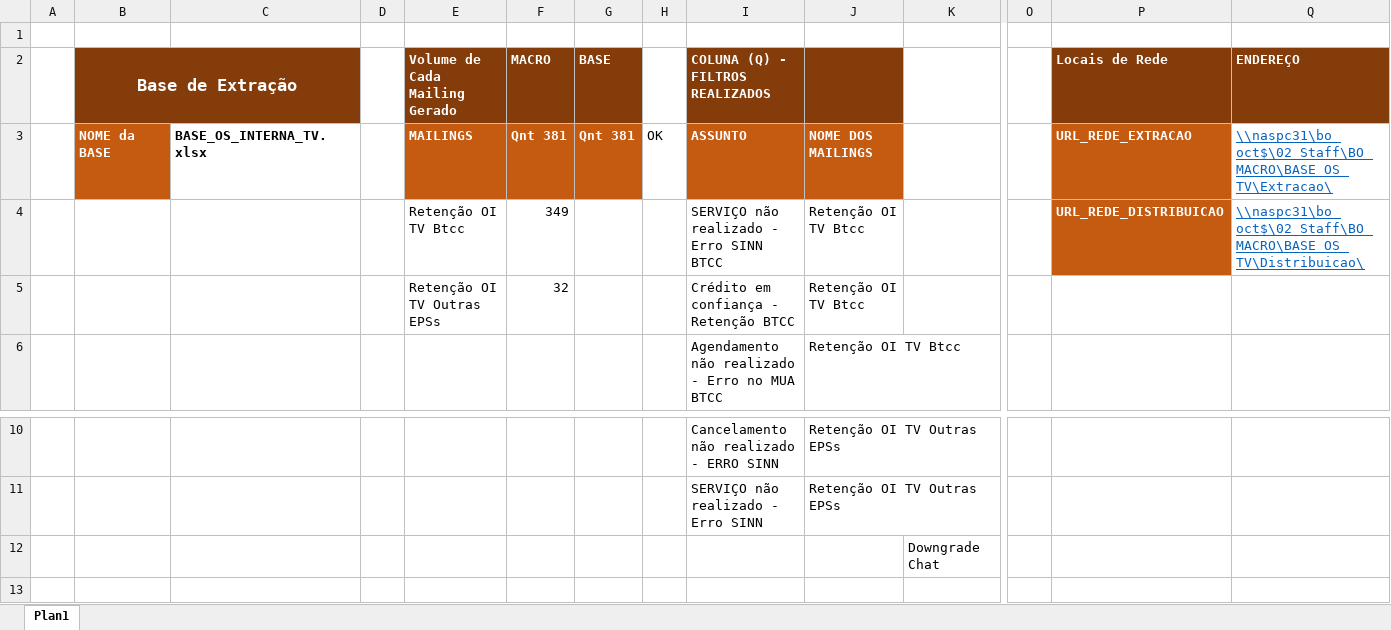
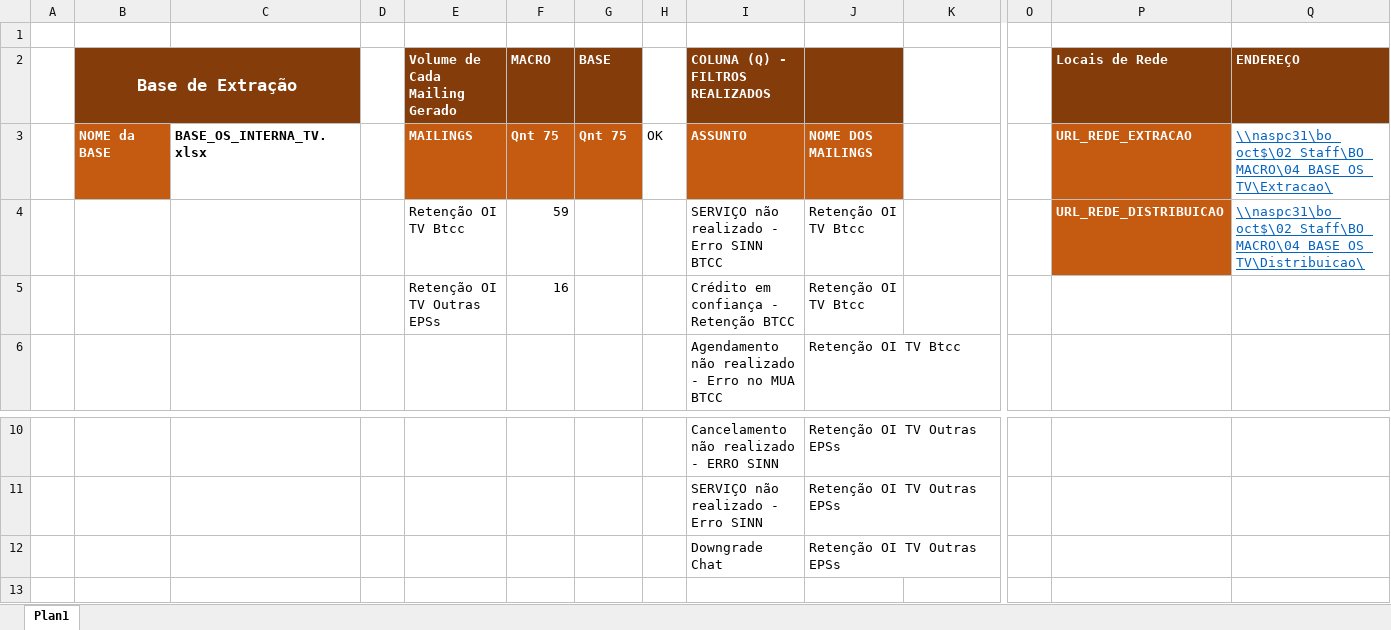
Before and after one commit to betharley/VBA, an Excel workbook: Gerador_BASE_OS_INTERNA.xlsm, sheet Plan1, drawn as a sheet; only a part is shown, gaps mark what is left out; values as stored, in another font and other column widths than the file's, no borders; charts and pictures and conditional formats not drawn; removed rows and columns are numbered as before the commit, all else as after; rows hold the shown columns only; the diff names each change by its address in the sheet, - before the commit and + after, or states it on an @@ line.

Commit message:
Gerador TV OS INTERNA

```diff
--- a/Gerador_BASE_OS_INTERNA.xlsm (sheet Plan1)
+++ b/Gerador_BASE_OS_INTERNA.xlsm (sheet Plan1)
-F3 (MACRO): Qnt 381
+F3 (MACRO): Qnt 75
-G3 (BASE): Qnt 381
+G3 (BASE): Qnt 75
-Q3 (ENDEREÇO): \\naspc31\bo_oct$\02_Staff\BO_MACRO\BASE_OS_TV\Extracao\
+Q3 (ENDEREÇO): \\naspc31\bo_oct$\02_Staff\BO_MACRO\04_BASE_OS_TV\Extracao\
-F4 (MACRO): 349
+F4 (MACRO): 59
-Q4 (ENDEREÇO): \\naspc31\bo_oct$\02_Staff\BO_MACRO\BASE_OS_TV\Distribuicao\
+Q4 (ENDEREÇO): \\naspc31\bo_oct$\02_Staff\BO_MACRO\04_BASE_OS_TV\Distribuicao\
-F5 (MACRO): 32
+F5 (MACRO): 16
-row 12:  |  |  |  |  |  |  |  |  |  | Downgrade Chat
+row 12:  |  |  |  |  |  |  |  | Downgrade Chat | Retenção OI TV Outras EPSs
```
Also changed, not shown: charts or pictures.
